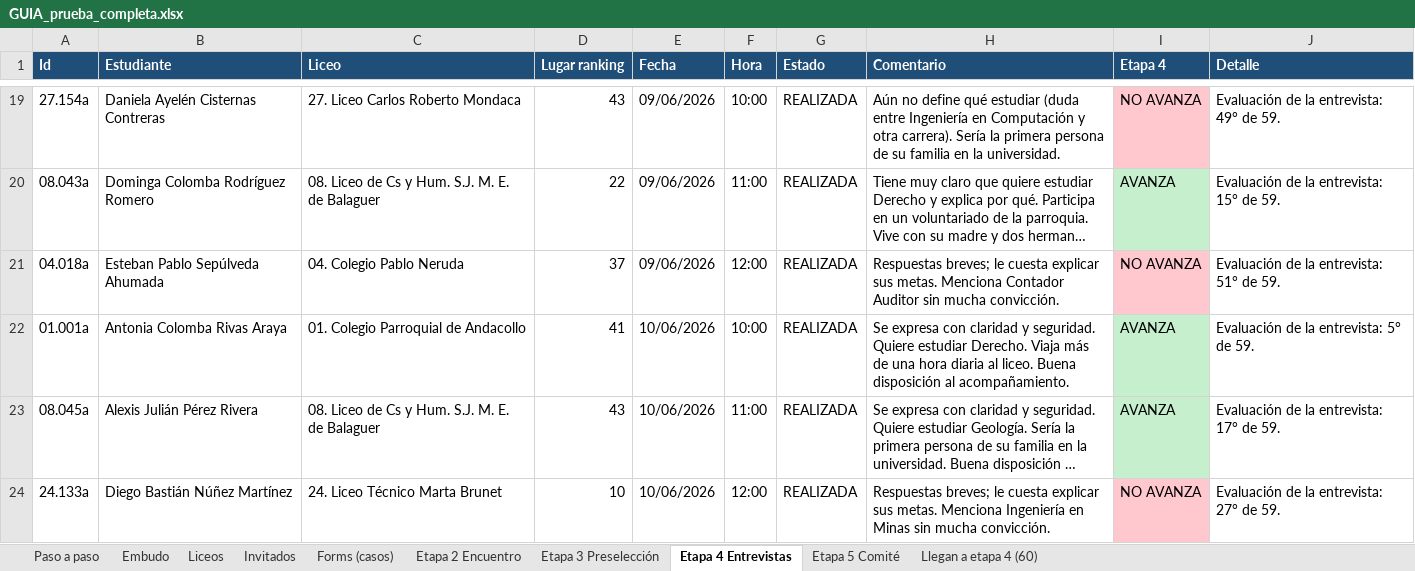
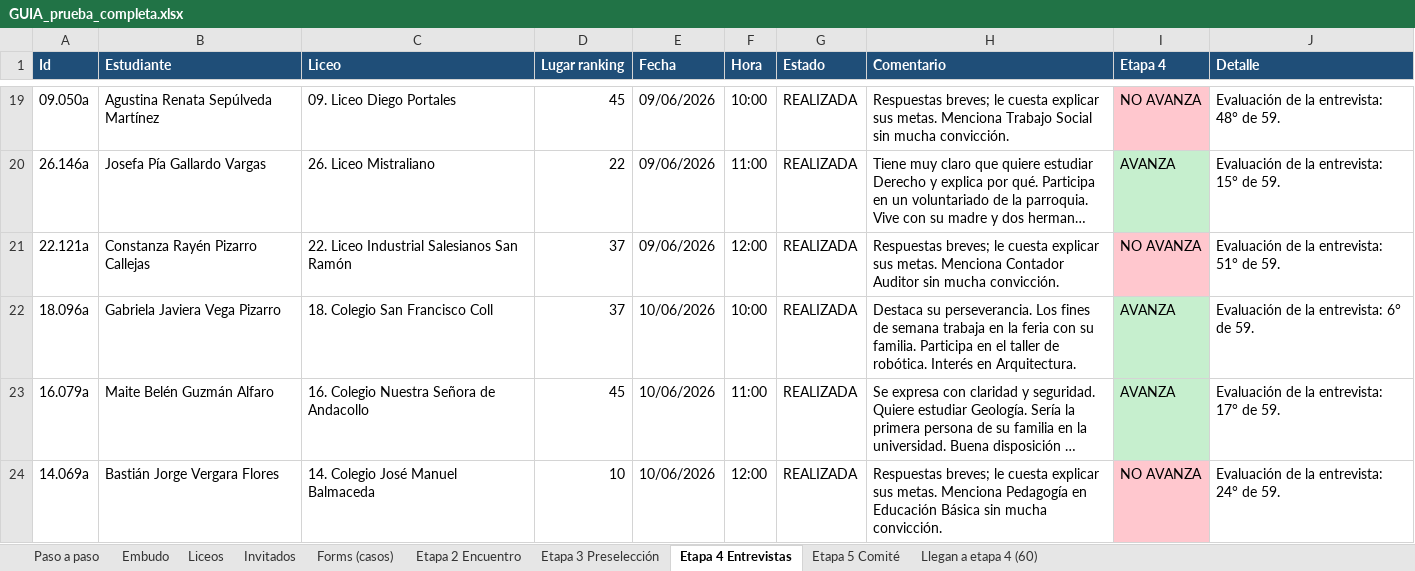
Before and after one commit to eLruloSz/proyecto-plataforma-fcg, an Excel workbook: db/prueba-completa/GUIA_prueba_completa.xlsx, sheet Etapa 4 Entrevistas, drawn as a sheet; only a part is shown, gaps mark what is left out; long unchanged cells end in …; values as stored, in another font and other column widths than the file's, no borders; the diff covers the shown part only; the diff names each change by its address in the sheet, - before the commit and + after, or states it on an @@ line.

```diff
--- a/db/prueba-completa/GUIA_prueba_completa.xlsx (sheet Etapa 4 Entrevistas)
+++ b/db/prueba-completa/GUIA_prueba_completa.xlsx (sheet Etapa 4 Entrevistas)
-A19 (Id): 27.154a
+A19 (Id): 09.050a
-B19 (Estudiante): Daniela Ayelén Cisternas Contreras
+B19 (Estudiante): Agustina Renata Sepúlveda Martínez
-C19 (Liceo): 27. Liceo Carlos Roberto Mondaca
+C19 (Liceo): 09. Liceo Diego Portales
-D19 (Lugar ranking): 43
+D19 (Lugar ranking): 45
-H19 (Comentario): Aún no define qué estudiar (duda entre Ingeniería en Computación y otra carrera). Sería la primera persona de su familia en la universidad.
+H19 (Comentario): Respuestas breves; le cuesta explicar sus metas. Menciona Trabajo Social sin mucha convicción.
-J19 (Detalle): Evaluación de la entrevista: 49° de 59.
+J19 (Detalle): Evaluación de la entrevista: 48° de 59.
-A20 (Id): 08.043a
+A20 (Id): 26.146a
-B20 (Estudiante): Dominga Colomba Rodríguez Romero
+B20 (Estudiante): Josefa Pía Gallardo Vargas
-C20 (Liceo): 08. Liceo de Cs y Hum. S.J. M. E. de Balaguer
+C20 (Liceo): 26. Liceo Mistraliano
-A21 (Id): 04.018a
+A21 (Id): 22.121a
-B21 (Estudiante): Esteban Pablo Sepúlveda Ahumada
+B21 (Estudiante): Constanza Rayén Pizarro Callejas
-C21 (Liceo): 04. Colegio Pablo Neruda
+C21 (Liceo): 22. Liceo Industrial Salesianos San Ramón
-A22 (Id): 01.001a
+A22 (Id): 18.096a
-B22 (Estudiante): Antonia Colomba Rivas Araya
+B22 (Estudiante): Gabriela Javiera Vega Pizarro
-C22 (Liceo): 01. Colegio Parroquial de Andacollo
+C22 (Liceo): 18. Colegio San Francisco Coll
-D22 (Lugar ranking): 41
+D22 (Lugar ranking): 37
-H22 (Comentario): Se expresa con claridad y seguridad. Quiere estudiar Derecho. Viaja más de una hora diaria al liceo. Buena disposición al acompañamiento.
+H22 (Comentario): Destaca su perseverancia. Los fines de semana trabaja en la feria con su familia. Participa en el taller de robótica. Interés en Arquitectura.
-J22 (Detalle): Evaluación de la entrevista: 5° de 59.
+J22 (Detalle): Evaluación de la entrevista: 6° de 59.
-A23 (Id): 08.045a
+A23 (Id): 16.079a
-B23 (Estudiante): Alexis Julián Pérez Rivera
+B23 (Estudiante): Maite Belén Guzmán Alfaro
-C23 (Liceo): 08. Liceo de Cs y Hum. S.J. M. E. de Balaguer
+C23 (Liceo): 16. Colegio Nuestra Señora de Andacollo
-D23 (Lugar ranking): 43
+D23 (Lugar ranking): 45
-A24 (Id): 24.133a
+A24 (Id): 14.069a
-B24 (Estudiante): Diego Bastián Núñez Martínez
+B24 (Estudiante): Bastián Jorge Vergara Flores
-C24 (Liceo): 24. Liceo Técnico Marta Brunet
+C24 (Liceo): 14. Colegio José Manuel Balmaceda
-H24 (Comentario): …metas. Menciona Ingeniería en Minas sin mucha…
+H24 (Comentario): …metas. Menciona Pedagogía en Educación Básica sin mucha…
-J24 (Detalle): Evaluación de la entrevista: 27° de 59.
+J24 (Detalle): Evaluación de la entrevista: 24° de 59.
```
Also changed, not shown: 13 added rows, 13 removed rows, 196 edited cells and cell formats elsewhere in this sheet, sheet Etapa 3 Preselección, sheet Llegan a etapa 4 (60), sheet Etapa 5 Comité, sheet Paso a paso, db/prueba-completa/1_nominas/nomina_liceo_02.xlsx, db/prueba-completa/1_nominas/nomina_liceo_23.xlsx, 49 other files.
